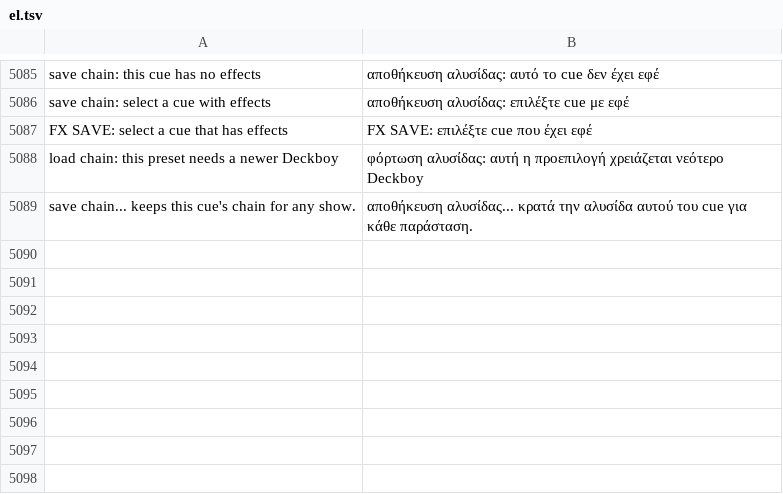
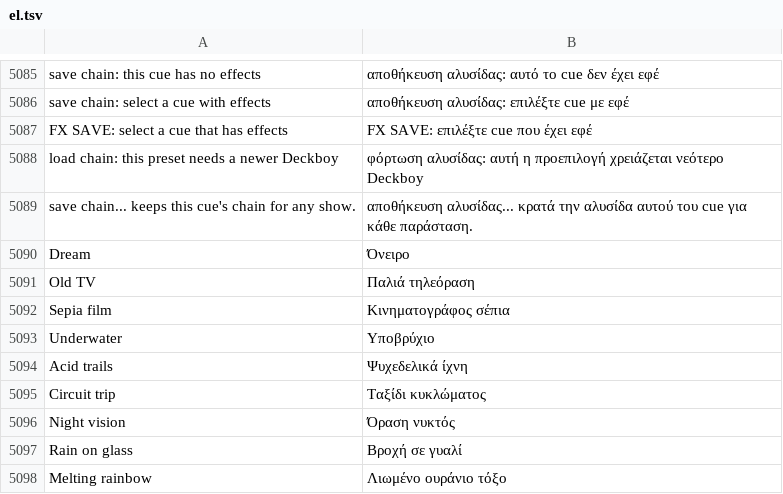
Before and after one commit to Utopian-Academy/Deckboy, a TSV file: data/lang/el.tsv, drawn as a sheet; only a part is shown, gaps mark what is left out.

```diff
--- a/data/lang/el.tsv
+++ b/data/lang/el.tsv
@@ -5089 +5089,10 @@ load chain: this preset needs a newer Deckboy	φόρτωση αλυσίδας:
 save chain... keeps this cue's chain for any show.	αποθήκευση αλυσίδας... κρατά την αλυσίδα αυτού του cue για κάθε παράσταση.
+Dream	Όνειρο
+Old TV	Παλιά τηλεόραση
+Sepia film	Κινηματογράφος σέπια
+Underwater	Υποβρύχιο
+Acid trails	Ψυχεδελικά ίχνη
+Circuit trip	Ταξίδι κυκλώματος
+Night vision	Όραση νυκτός
+Rain on glass	Βροχή σε γυαλί
+Melting rainbow	Λιωμένο ουράνιο τόξο
```
Also changed, not shown: data/lang/bg.tsv, data/lang/ckb.tsv, 52 other files.
